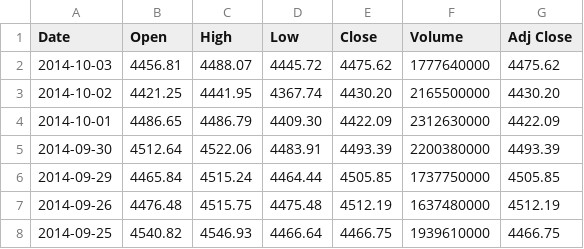
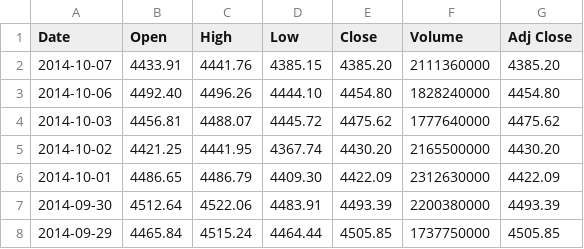
Before and after one commit to leotse/swb, a CSV file: data/raw/nasdaq.csv, drawn as a sheet; only a part is shown; the shorter side is filled out with more unchanged rows; the diff names each change by its address in the sheet, - before the commit and + after, or states it on an @@ line.

Commit message:
Updated market data. Tightened up code

```diff
--- a/data/raw/nasdaq.csv
+++ b/data/raw/nasdaq.csv
+row 2: 2014-10-07 | 4433.91 | 4441.76 | 4385.15 | 4385.20 | 2111360000 | 4385.20
+row 3: 2014-10-06 | 4492.40 | 4496.26 | 4444.10 | 4454.80 | 1828240000 | 4454.80
```
Also changed, not shown: data/raw/brk-b.csv, data/raw/goog.csv, 38 other files.
